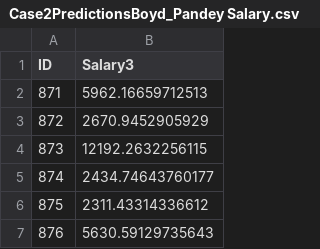
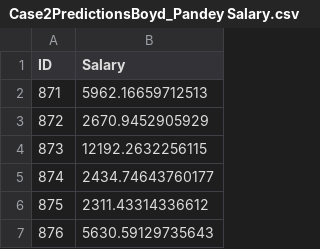
Before and after one commit to GraduateSchoolWork/CaseStudy2_DDS, a CSV file: Case2PredictionsBoyd_Pandey Salary.csv, drawn as a sheet; only a part is shown.

Commit message:
update salary prediction

```diff
--- a/Case2PredictionsBoyd_Pandey Salary.csv
+++ b/Case2PredictionsBoyd_Pandey Salary.csv
@@ -1,2 +1,2 @@
-"ID","Salary3"
+"ID","Salary"
 871,5962.16659712513
```
